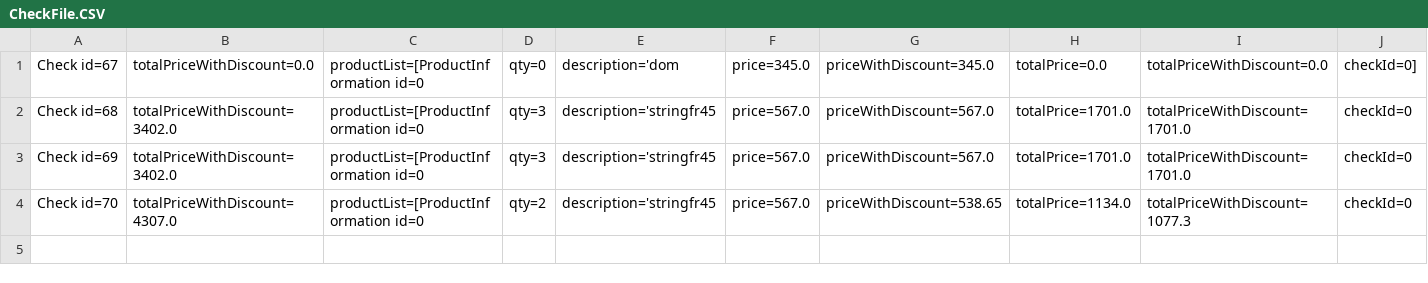
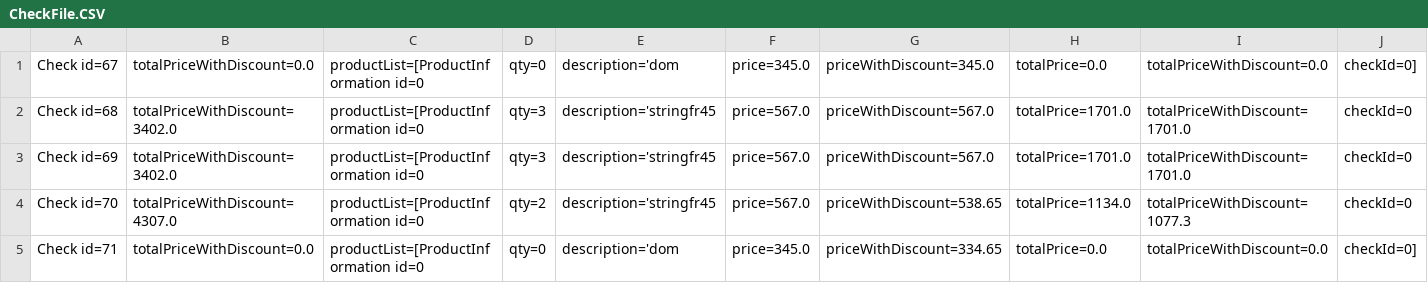
Before and after one commit to Ceperaa/Clevertec, a CSV file: Cash register/src/main/java/ru/clevertec/check/runner/streamIO/files/CheckFile.CSV, drawn as a sheet; only a part is shown; rows hold the shown columns only; the diff names each change by its address in the sheet, - before the commit and + after, or states it on an @@ line.

```diff
--- a/Cash register/src/main/java/ru/clevertec/check/runner/streamIO/files/CheckFile.CSV
+++ b/Cash register/src/main/java/ru/clevertec/check/runner/streamIO/files/CheckFile.CSV
+row 5: Check id=71 | totalPriceWithDiscount=0.0 | productList=[ProductInformation id=0 | qty=0 | description='dom | price=345.0 | priceWithDiscount=334.65 | totalPrice=0.0 | totalPriceWithDiscount=0.0 | checkId=0]
```
Also changed, not shown: Cash register/src/main/java/ru/clevertec/check/runner/streamIO/files/ProductFile.CSV, 42 other files.
